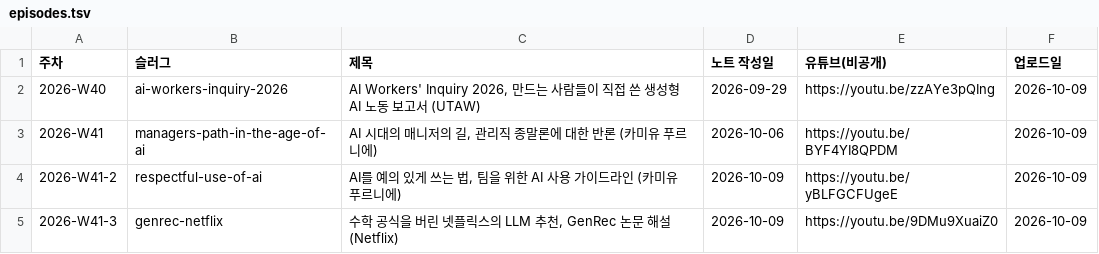
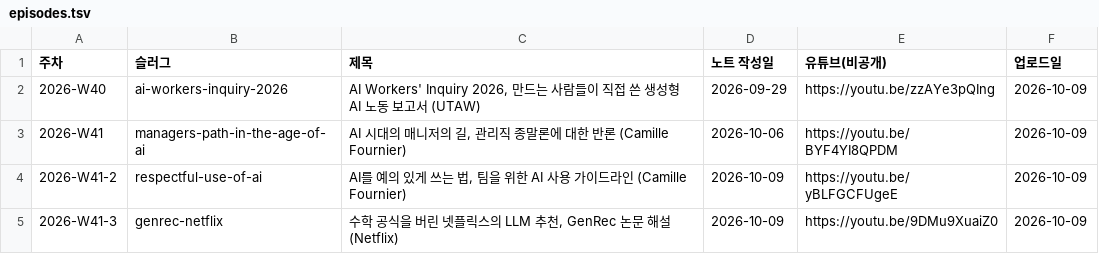
Before and after one commit to yoon-gu/compendium, a TSV file: video/episodes.tsv, drawn as a sheet.

```diff
--- a/video/episodes.tsv
+++ b/video/episodes.tsv
@@ -2,4 +2,4 @@
 2026-W40	ai-workers-inquiry-2026	AI Workers' Inquiry 2026, 만드는 사람들이 직접 쓴 생성형 AI 노동 보고서 (UTAW)	2026-09-29	https://youtu.be/zzAYe3pQIng	2026-10-09
-2026-W41	managers-path-in-the-age-of-ai	AI 시대의 매니저의 길, 관리직 종말론에 대한 반론 (카미유 푸르니에)	2026-10-06	https://youtu.be/BYF4YI8QPDM	2026-10-09
-2026-W41-2	respectful-use-of-ai	AI를 예의 있게 쓰는 법, 팀을 위한 AI 사용 가이드라인 (카미유 푸르니에)	2026-10-09	https://youtu.be/yBLFGCFUgeE	2026-10-09
+2026-W41	managers-path-in-the-age-of-ai	AI 시대의 매니저의 길, 관리직 종말론에 대한 반론 (Camille Fournier)	2026-10-06	https://youtu.be/BYF4YI8QPDM	2026-10-09
+2026-W41-2	respectful-use-of-ai	AI를 예의 있게 쓰는 법, 팀을 위한 AI 사용 가이드라인 (Camille Fournier)	2026-10-09	https://youtu.be/yBLFGCFUgeE	2026-10-09
 2026-W41-3	genrec-netflix	수학 공식을 버린 넷플릭스의 LLM 추천, GenRec 논문 해설 (Netflix)	2026-10-09	https://youtu.be/9DMu9XuaiZ0	2026-10-09
```
Also changed, not shown: 2 other files.
